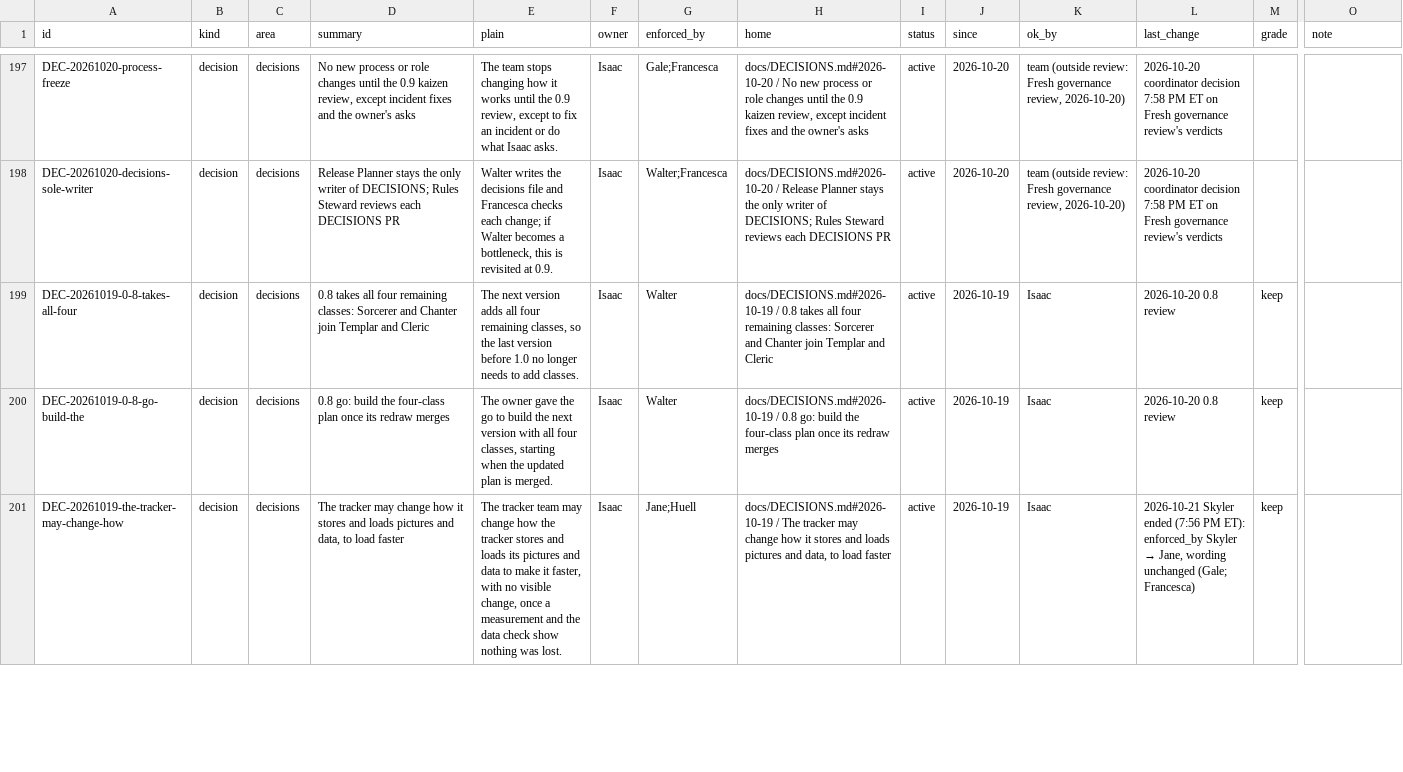
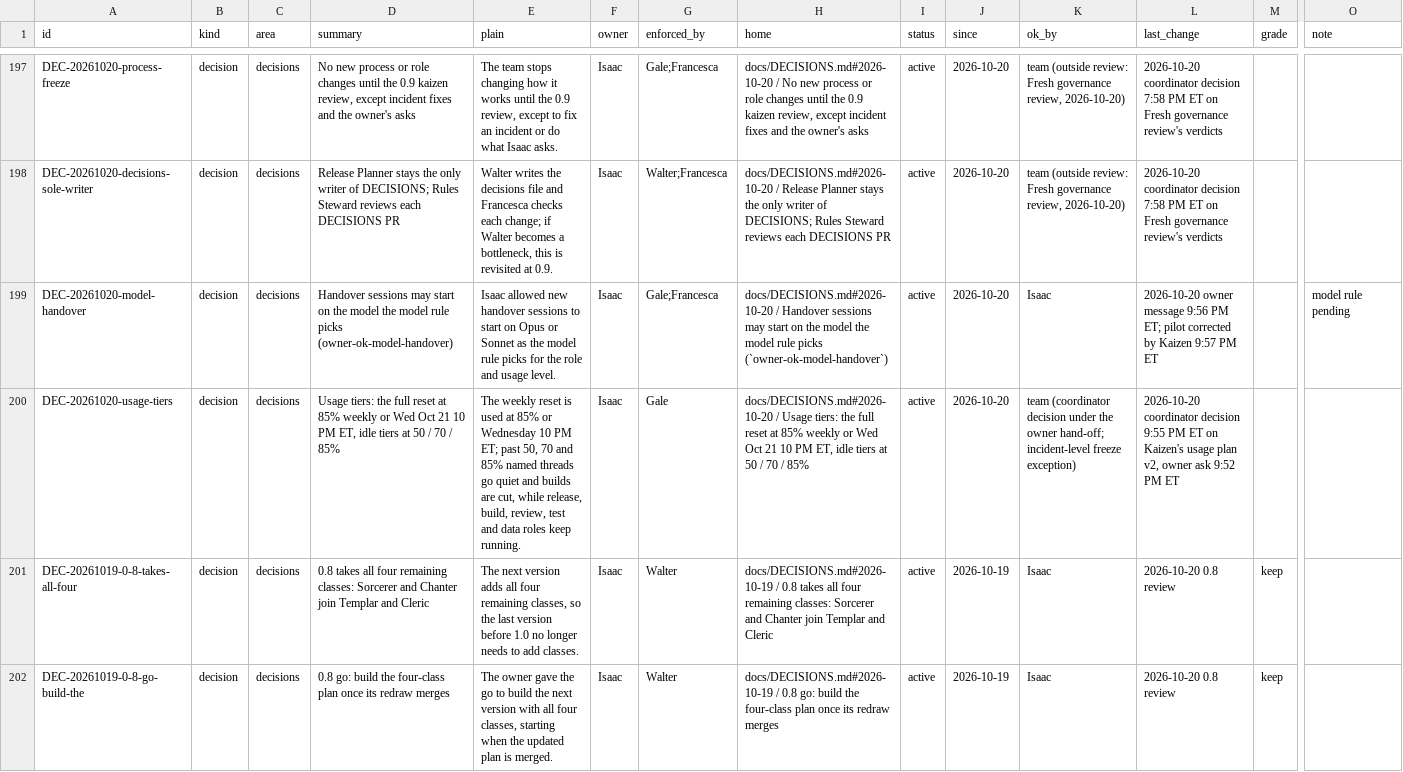
Before and after one commit to HackTheMeatball/daeva-companion, a CSV file: docs/kaizen/ledger.csv, drawn as a sheet; only a part is shown, gaps mark what is left out; the shorter side is filled out with more unchanged rows; rows hold the shown columns only; the diff names each change by its address in the sheet, - before the commit and + after, or states it on an @@ line.

```diff
--- a/docs/kaizen/ledger.csv
+++ b/docs/kaizen/ledger.csv
+row 199: DEC-20261020-model-handover | decision | decisions | Handover sessions may start on the model the model rule picks (owner-ok-model-handover) | Isaac allowed new handover sessions to start on Opus or Sonnet as the model rule picks for the role and usage level. | Isaac | Gale;Francesca | docs/DECISIONS.md#2026-10-20 / Handover sessions may start on the model the model rule picks (`owner-ok-model-handover`) | active | 2026-10-20 | Isaac | 2026-10-20 owner message 9:56 PM ET; pilot corrected by Kaizen 9:57 PM ET |  | model rule pending
+row 200: DEC-20261020-usage-tiers | decision | decisions | Usage tiers: the full reset at 85% weekly or Wed Oct 21 10 PM ET, idle tiers at 50 / 70 / 85% | The weekly reset is used at 85% or Wednesday 10 PM ET; past 50, 70 and 85% named threads go quiet and builds are cut, while release, build, review, test and data roles keep running. | Isaac | Gale | docs/DECISIONS.md#2026-10-20 / Usage tiers: the full reset at 85% weekly or Wed Oct 21 10 PM ET, idle tiers at 50 / 70 / 85% | active | 2026-10-20 | team (coordinator decision under the owner hand-off; incident-level freeze exception) | 2026-10-20 coordinator decision 9:55 PM ET on Kaizen's usage plan v2, owner ask 9:52 PM ET
```
Also changed, not shown: 3 other files.
